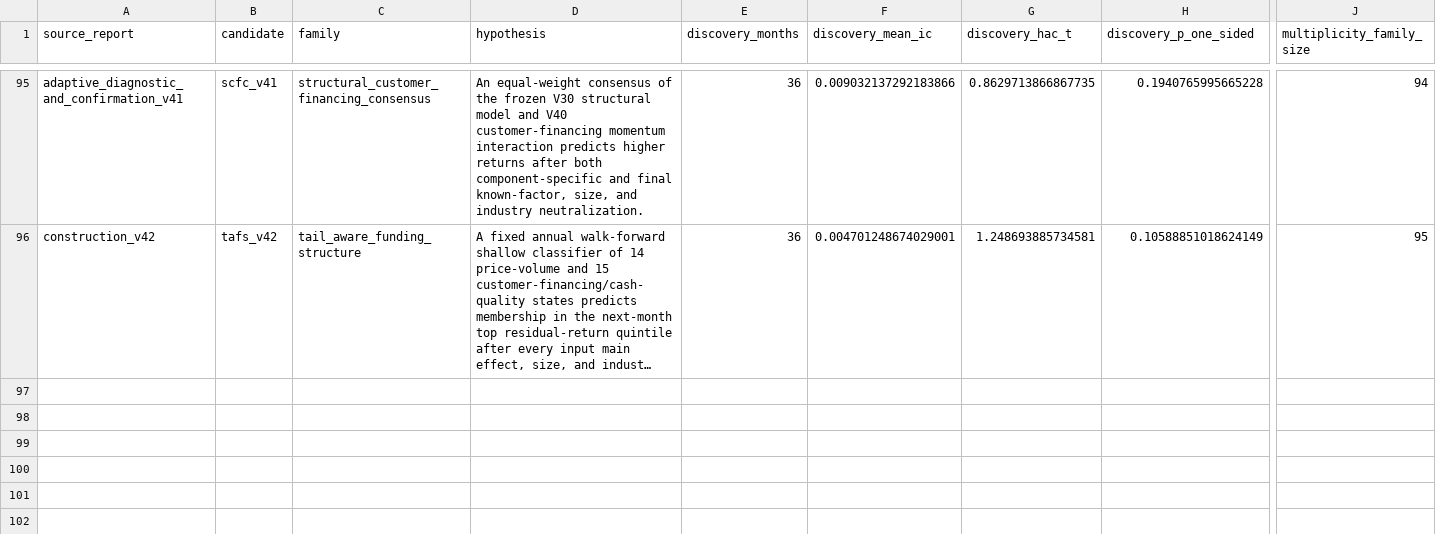
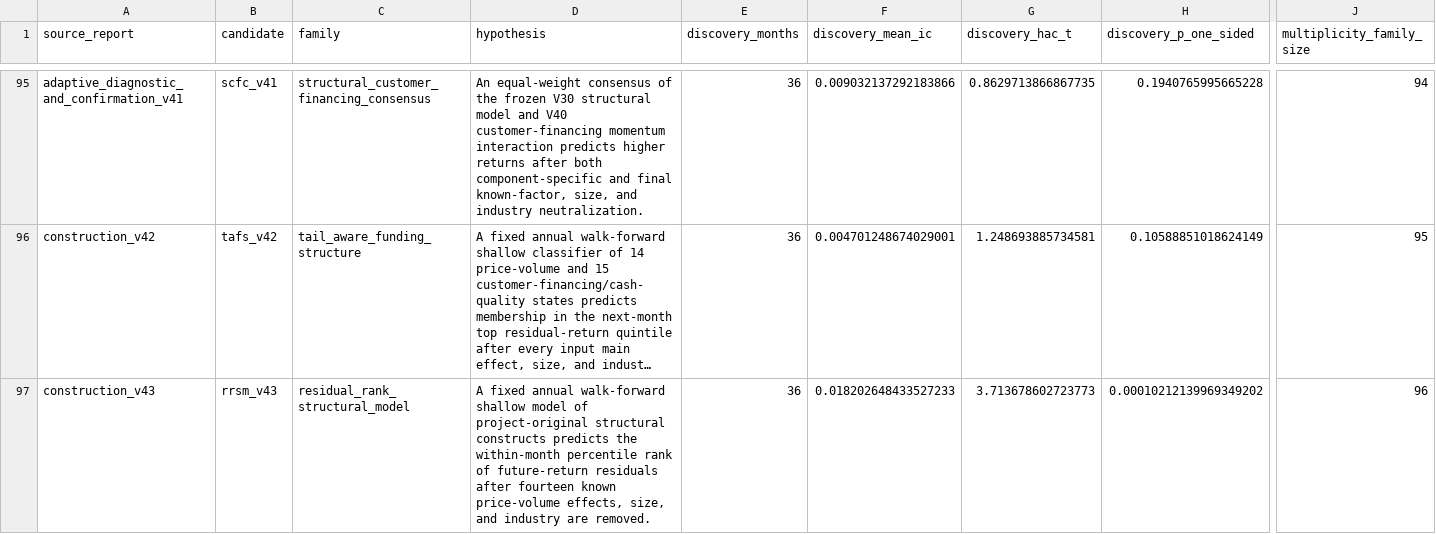
Before and after one commit to Huang-chenglong/Ashare-Alpha-Discovery, a CSV file: results/all_candidate_tests.csv, drawn as a sheet; only a part is shown, gaps mark what is left out; long unchanged cells end in …; rows hold the shown columns only; the diff names each change by its address in the sheet, - before the commit and + after, or states it on an @@ line.

Commit message:
Record V43 construction failure

```diff
--- a/results/all_candidate_tests.csv
+++ b/results/all_candidate_tests.csv
+row 97: construction_v43 | rrsm_v43 | residual_rank_structural_model | A fixed annual walk-forward shallow model of project-original structural constructs predicts the within-month percentile rank of future-return residuals after fourteen known price-volume effects, size, and industry are removed. | 36 | 0.018202648433527233 | 3.713678602723773 | 0.00010212139969349202 | 96
```
Also changed, not shown: 6 other files.
